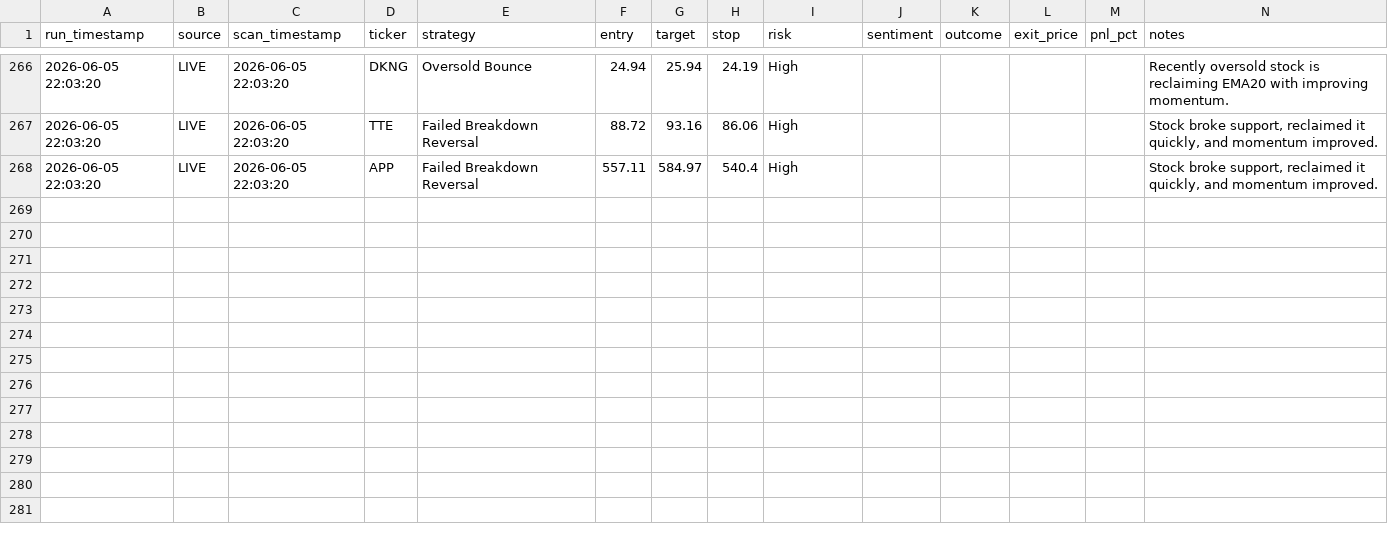
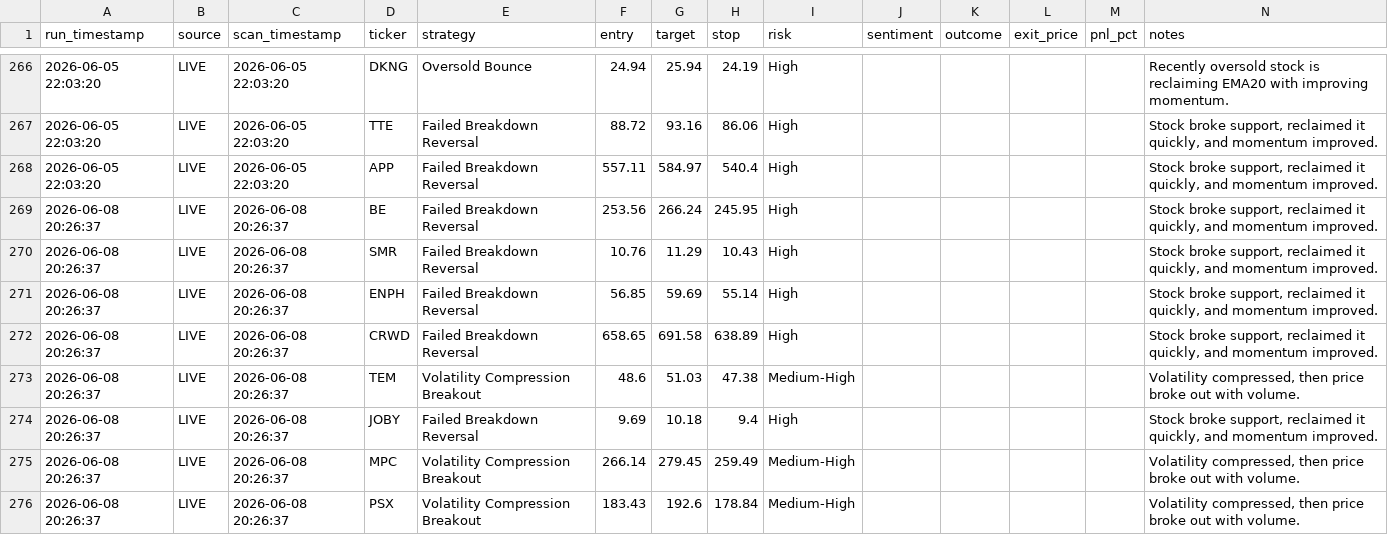
Before and after one commit to ankurjha83/swing-trade-gemini, a CSV file: results/signals.csv, drawn as a sheet; only a part is shown, gaps mark what is left out; the diff names each change by its address in the sheet, - before the commit and + after, or states it on an @@ line.

```diff
--- a/results/signals.csv
+++ b/results/signals.csv
+row 269: 2026-06-08 20:26:37 | LIVE | 2026-06-08 20:26:37 | BE | Failed Breakdown Reversal | 253.56 | 266.24 | 245.95 | High |  |  |  |  | Stock broke support, reclaimed it quickly, and momentum improved.
+row 270: 2026-06-08 20:26:37 | LIVE | 2026-06-08 20:26:37 | SMR | Failed Breakdown Reversal | 10.76 | 11.29 | 10.43 | High |  |  |  |  | Stock broke support, reclaimed it quickly, and momentum improved.
+row 271: 2026-06-08 20:26:37 | LIVE | 2026-06-08 20:26:37 | ENPH | Failed Breakdown Reversal | 56.85 | 59.69 | 55.14 | High |  |  |  |  | Stock broke support, reclaimed it quickly, and momentum improved.
+row 272: 2026-06-08 20:26:37 | LIVE | 2026-06-08 20:26:37 | CRWD | Failed Breakdown Reversal | 658.65 | 691.58 | 638.89 | High |  |  |  |  | Stock broke support, reclaimed it quickly, and momentum improved.
+row 273: 2026-06-08 20:26:37 | LIVE | 2026-06-08 20:26:37 | TEM | Volatility Compression Breakout | 48.6 | 51.03 | 47.38 | Medium-High |  |  |  |  | Volatility compressed, then price broke out with volume.
+row 274: 2026-06-08 20:26:37 | LIVE | 2026-06-08 20:26:37 | JOBY | Failed Breakdown Reversal | 9.69 | 10.18 | 9.4 | High |  |  |  |  | Stock broke support, reclaimed it quickly, and momentum improved.
+row 275: 2026-06-08 20:26:37 | LIVE | 2026-06-08 20:26:37 | MPC | Volatility Compression Breakout | 266.14 | 279.45 | 259.49 | Medium-High |  |  |  |  | Volatility compressed, then price broke out with volume.
+row 276: 2026-06-08 20:26:37 | LIVE | 2026-06-08 20:26:37 | PSX | Volatility Compression Breakout | 183.43 | 192.6 | 178.84 | Medium-High |  |  |  |  | Volatility compressed, then price broke out with volume.
```
